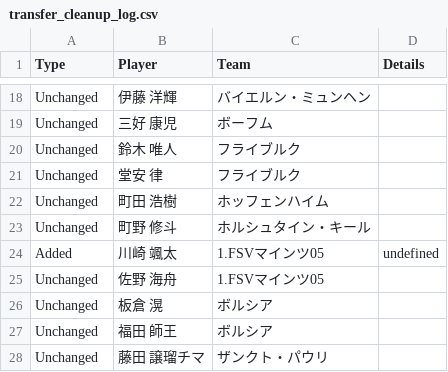
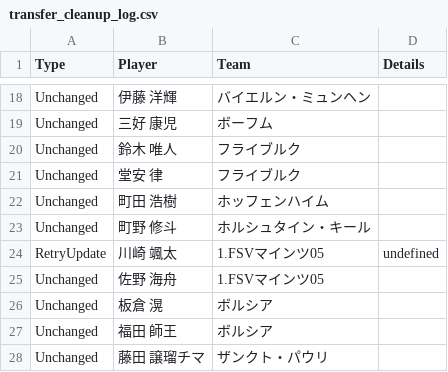
Before and after one commit to lapra5/football-app, a CSV file: src/data/transfer_cleanup_log.csv, drawn as a sheet; only a part is shown, gaps mark what is left out.

```diff
--- a/src/data/transfer_cleanup_log.csv
+++ b/src/data/transfer_cleanup_log.csv
@@ -23,3 +23,3 @@ Unchanged,町田 浩樹,ホッフェンハイム,
 Unchanged,町野 修斗,ホルシュタイン・キール,
-Added,川崎 颯太,1.FSVマインツ05,undefined
+RetryUpdate,川崎 颯太,1.FSVマインツ05,undefined
 Unchanged,佐野 海舟,1.FSVマインツ05,
```
Also changed, not shown: 2 other files.
